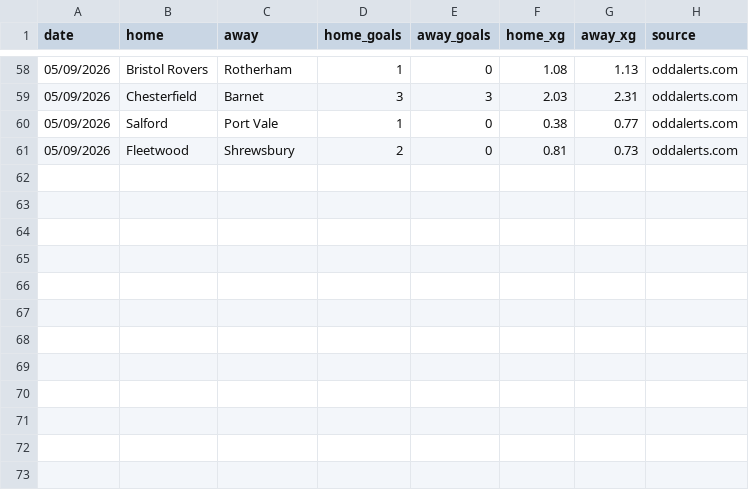
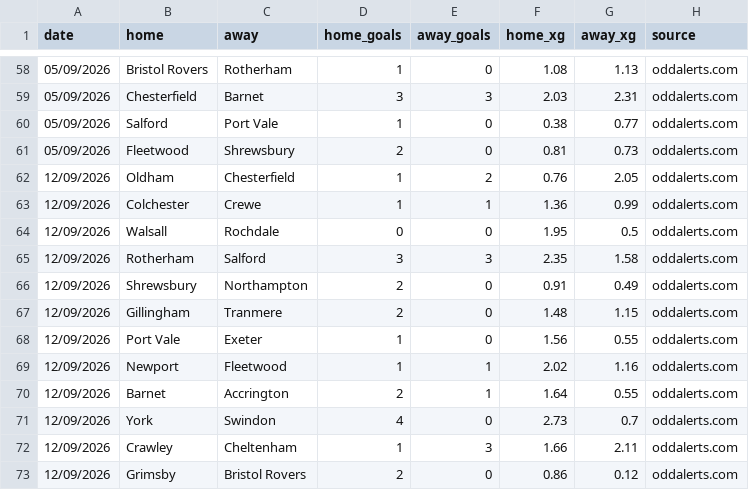
Before and after one commit to doranp70-dotcom/fixture-blocks, a CSV file: data/xg_E3.csv, drawn as a sheet; only a part is shown, gaps mark what is left out; the diff names each change by its address in the sheet, - before the commit and + after, or states it on an @@ line.

```diff
--- a/data/xg_E3.csv
+++ b/data/xg_E3.csv
+row 62: 12/09/2026 | Oldham | Chesterfield | 1 | 2 | 0.76 | 2.05 | oddalerts.com
+row 63: 12/09/2026 | Colchester | Crewe | 1 | 1 | 1.36 | 0.99 | oddalerts.com
+row 64: 12/09/2026 | Walsall | Rochdale | 0 | 0 | 1.95 | 0.5 | oddalerts.com
+row 65: 12/09/2026 | Rotherham | Salford | 3 | 3 | 2.35 | 1.58 | oddalerts.com
+row 66: 12/09/2026 | Shrewsbury | Northampton | 2 | 0 | 0.91 | 0.49 | oddalerts.com
+row 67: 12/09/2026 | Gillingham | Tranmere | 2 | 0 | 1.48 | 1.15 | oddalerts.com
+row 68: 12/09/2026 | Port Vale | Exeter | 1 | 0 | 1.56 | 0.55 | oddalerts.com
+row 69: 12/09/2026 | Newport | Fleetwood | 1 | 1 | 2.02 | 1.16 | oddalerts.com
+row 70: 12/09/2026 | Barnet | Accrington | 2 | 1 | 1.64 | 0.55 | oddalerts.com
+row 71: 12/09/2026 | York | Swindon | 4 | 0 | 2.73 | 0.7 | oddalerts.com
+row 72: 12/09/2026 | Crawley | Cheltenham | 1 | 3 | 1.66 | 2.11 | oddalerts.com
+row 73: 12/09/2026 | Grimsby | Bristol Rovers | 2 | 0 | 0.86 | 0.12 | oddalerts.com
```
Also changed, not shown: data/matchodds_E1.csv, data/odds_live_E1.csv, 20 other files.
